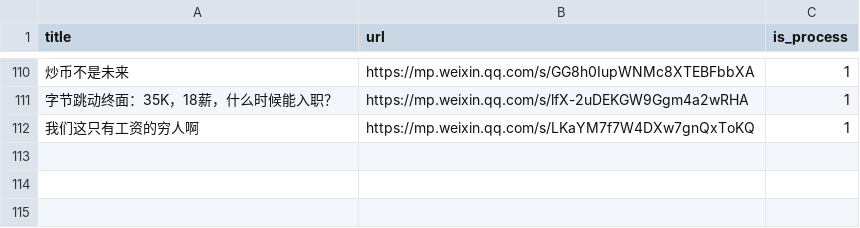
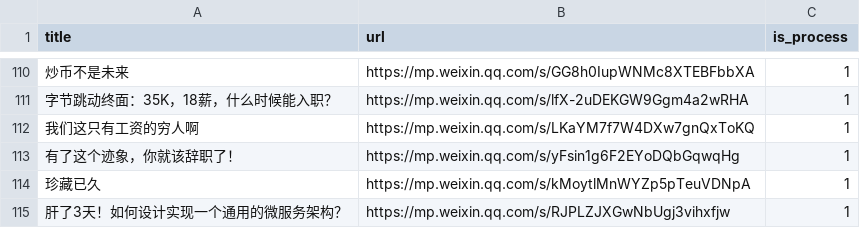
Before and after one commit to howie6879/liuli, a CSV file: .files/datasets/ads.csv, drawn as a sheet; only a part is shown, gaps mark what is left out; the diff names each change by its address in the sheet, - before the commit and + after, or states it on an @@ line.

```diff
--- a/.files/datasets/ads.csv
+++ b/.files/datasets/ads.csv
+row 113: 有了这个迹象，你就该辞职了！ | https://mp.weixin.qq.com/s/yFsin1g6F2EYoDQbGqwqHg | 1
+row 114: 珍藏已久 | https://mp.weixin.qq.com/s/kMoytlMnWYZp5pTeuVDNpA | 1
+row 115: 肝了3天！如何设计实现一个通用的微服务架构？ | https://mp.weixin.qq.com/s/RJPLZJXGwNbUgj3vihxfjw | 1
```
Also changed, not shown: .files/datasets/clean_ads.csv, 3 other files.
